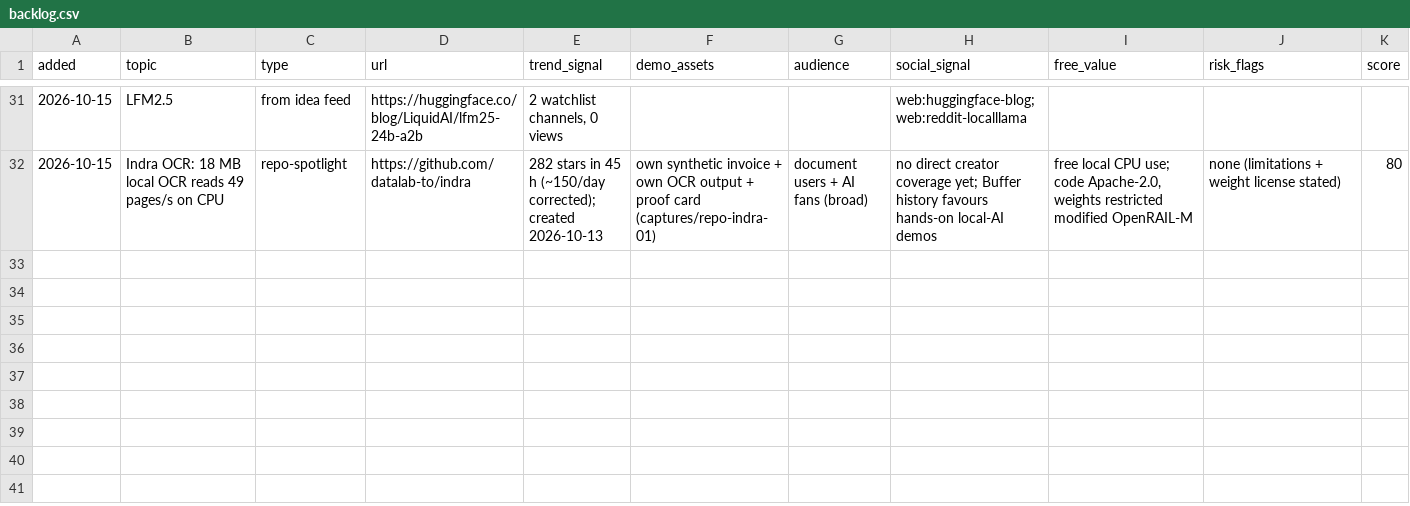
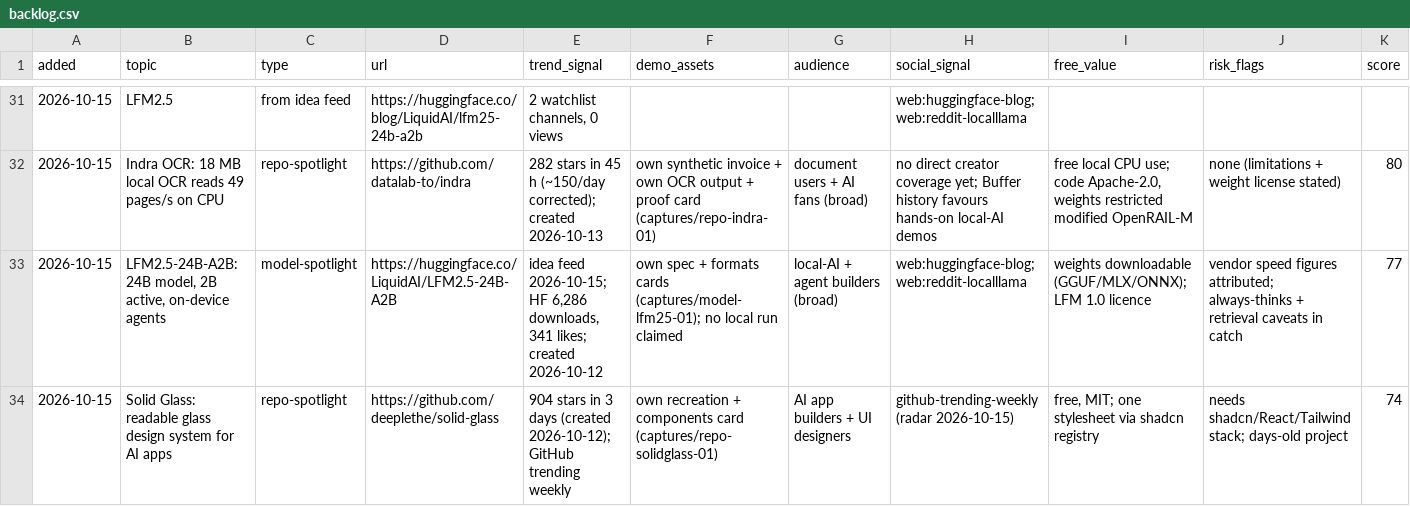
Before and after one commit to zainkhan122/yt-tts, a CSV file: reels-studio/topics/backlog.csv, drawn as a sheet; only a part is shown, gaps mark what is left out; rows hold the shown columns only; the diff names each change by its address in the sheet, - before the commit and + after, or states it on an @@ line.

Commit message:
production: LFM2.5 + Solid Glass briefs, receipts, captures (owner-approved runners-up batch)

```diff
--- a/reels-studio/topics/backlog.csv
+++ b/reels-studio/topics/backlog.csv
+row 33: 2026-10-15 | LFM2.5-24B-A2B: 24B model, 2B active, on-device agents | model-spotlight | https://huggingface.co/LiquidAI/LFM2.5-24B-A2B | idea feed 2026-10-15; HF 6,286 downloads, 341 likes; created 2026-10-12 | own spec + formats cards (captures/model-lfm25-01); no local run claimed | local-AI + agent builders (broad) | web:huggingface-blog;web:reddit-localllama | weights downloadable (GGUF/MLX/ONNX); LFM 1.0 licence | vendor speed figures attributed; always-thinks + retrieval caveats in catch | 77
+row 34: 2026-10-15 | Solid Glass: readable glass design system for AI apps | repo-spotlight | https://github.com/deeplethe/solid-glass | 904 stars in 3 days (created 2026-10-12); GitHub trending weekly | own recreation + components card (captures/repo-solidglass-01) | AI app builders + UI designers | github-trending-weekly (radar 2026-10-15) | free, MIT; one stylesheet via shadcn registry | needs shadcn/React/Tailwind stack; days-old project | 74
```
Also changed, not shown: 6 other files.
